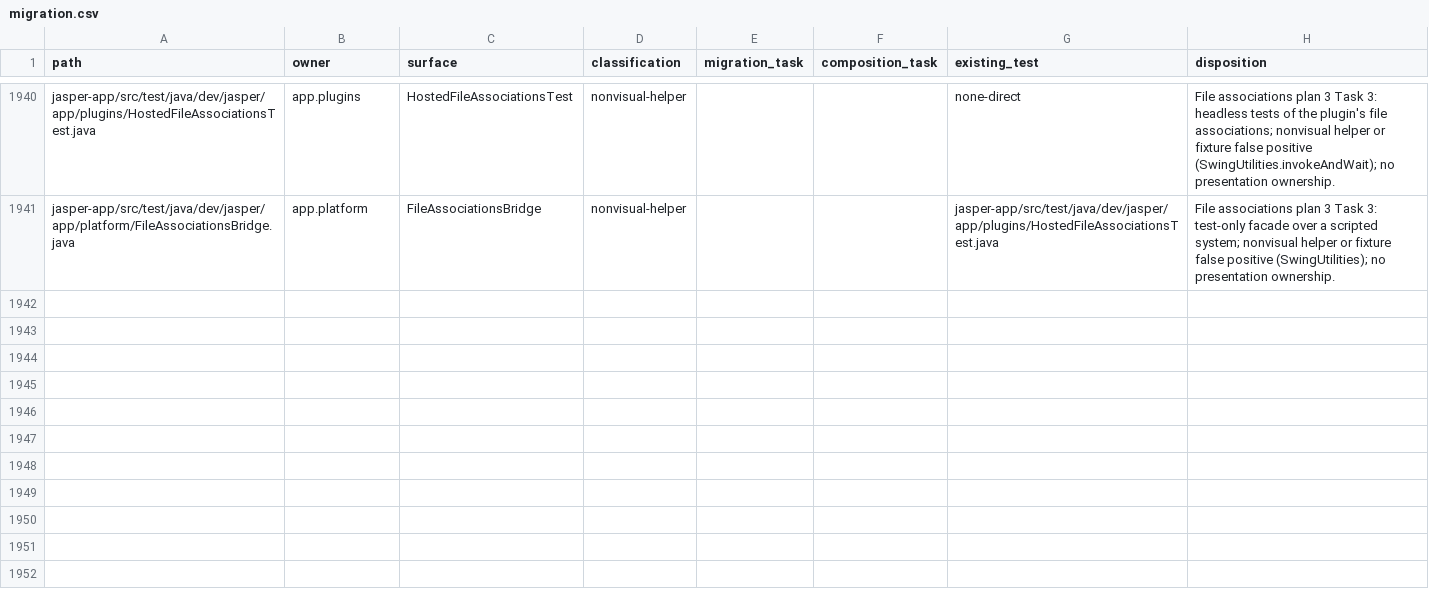
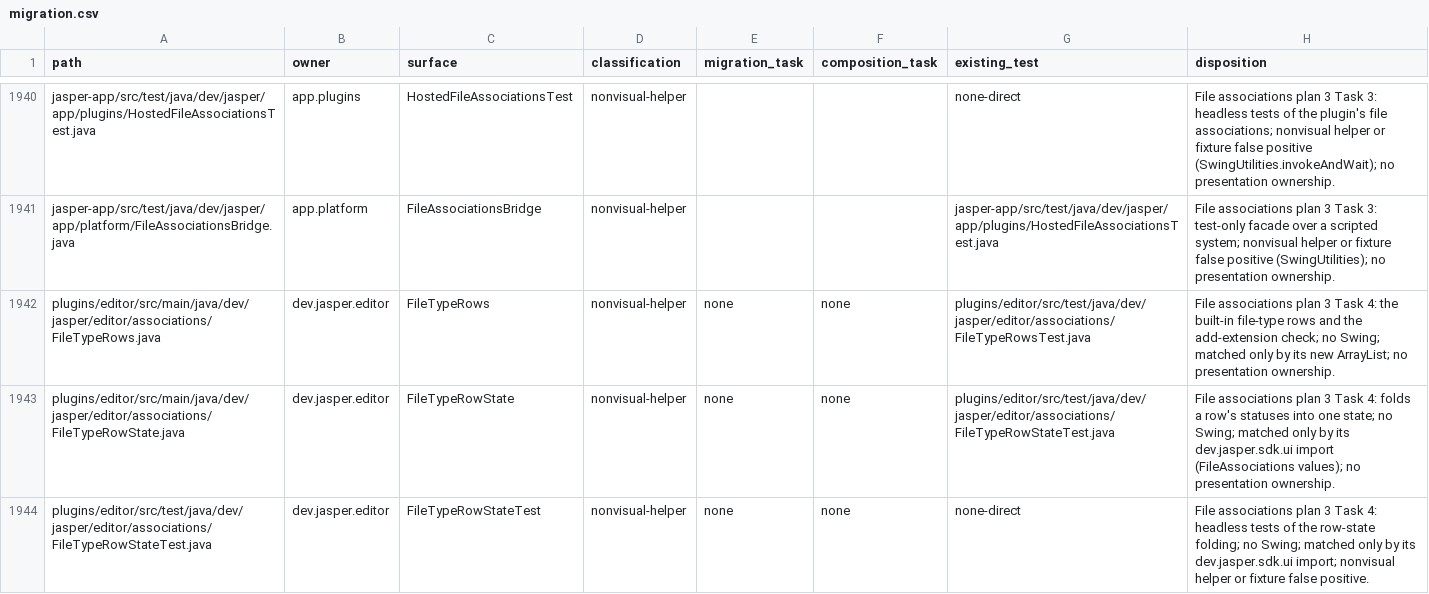
Before and after one commit to an0nn30/Jasper, a CSV file: docs/design/theme-engine/migration.csv, drawn as a sheet; only a part is shown, gaps mark what is left out.

```diff
--- a/docs/design/theme-engine/migration.csv
+++ b/docs/design/theme-engine/migration.csv
@@ -1941 +1941,4 @@ jasper-app/src/test/java/dev/jasper/app/plugins/HostedFileAssociationsTest.java,
 jasper-app/src/test/java/dev/jasper/app/platform/FileAssociationsBridge.java,app.platform,FileAssociationsBridge,nonvisual-helper,,,jasper-app/src/test/java/dev/jasper/app/plugins/HostedFileAssociationsTest.java,File associations plan 3 Task 3: test-only facade over a scripted system; nonvisual helper or fixture false positive (SwingUtilities); no presentation ownership.
+plugins/editor/src/main/java/dev/jasper/editor/associations/FileTypeRows.java,dev.jasper.editor,FileTypeRows,nonvisual-helper,none,none,plugins/editor/src/test/java/dev/jasper/editor/associations/FileTypeRowsTest.java,File associations plan 3 Task 4: the built-in file-type rows and the add-extension check; no Swing; matched only by its new ArrayList; no presentation ownership.
+plugins/editor/src/main/java/dev/jasper/editor/associations/FileTypeRowState.java,dev.jasper.editor,FileTypeRowState,nonvisual-helper,none,none,plugins/editor/src/test/java/dev/jasper/editor/associations/FileTypeRowStateTest.java,File associations plan 3 Task 4: folds a row's statuses into one state; no Swing; matched only by its dev.jasper.sdk.ui import (FileAssociations values); no presentation ownership.
+plugins/editor/src/test/java/dev/jasper/editor/associations/FileTypeRowStateTest.java,dev.jasper.editor,FileTypeRowStateTest,nonvisual-helper,none,none,none-direct,File associations plan 3 Task 4: headless tests of the row-state folding; no Swing; matched only by its dev.jasper.sdk.ui import; nonvisual helper or fixture false positive.
```
Also changed, not shown: 10 other files.
